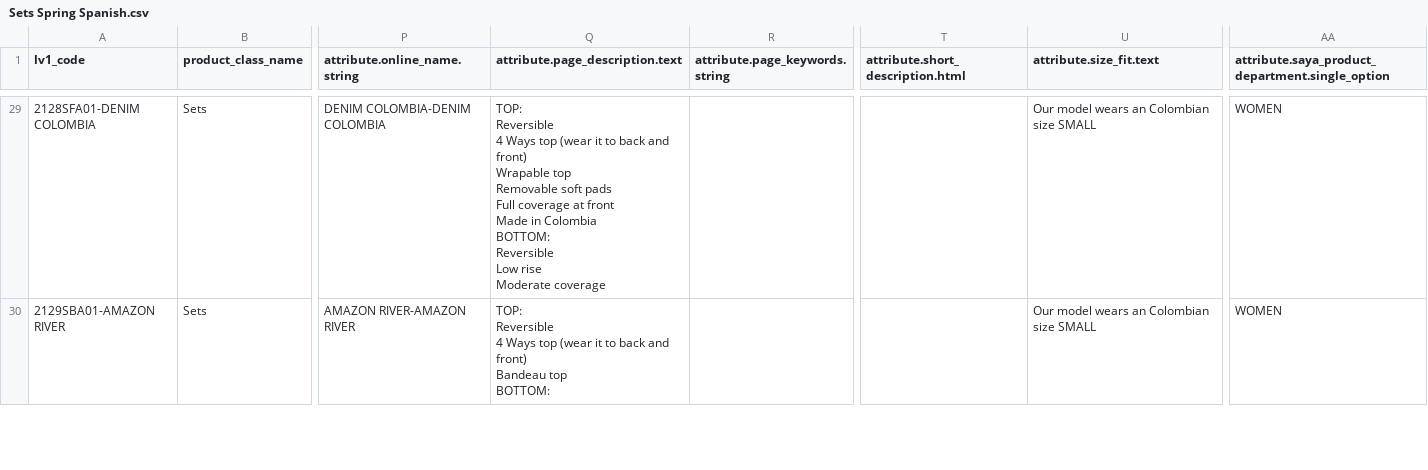
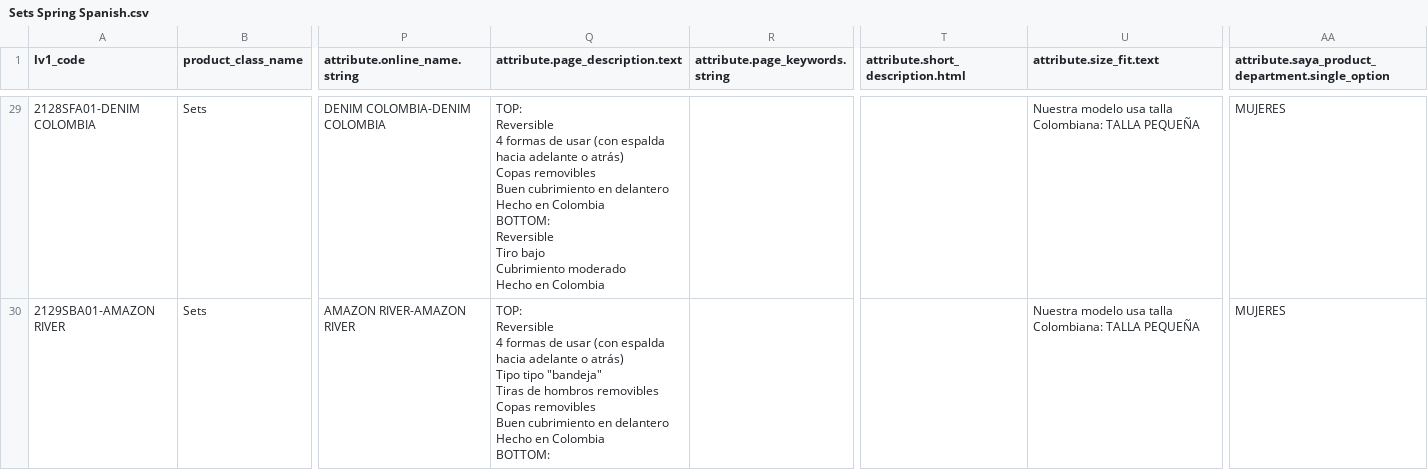
Before and after one commit to juvape/Commerce-Conect-FF, a CSV file: Archivos CSV/Spring 2018/Sets/Sets Spring Spanish.csv, drawn as a sheet; only a part is shown, gaps mark what is left out; ↵ is a line break in a cell; the diff covers the shown part only; the diff names each change by its address in the sheet, - before the commit and + after, or states it on an @@ line.

Commit message:
Se terminó archivo CSV de set en español de Spring

```diff
--- a/Archivos CSV/Spring 2018/Sets/Sets Spring Spanish.csv
+++ b/Archivos CSV/Spring 2018/Sets/Sets Spring Spanish.csv
-Q29 (attribute.page_description.text): …Reversible ↵ 4 Ways top (wear it to back and front) ↵ Wrapable top ↵ Removable soft pads ↵ Full coverage at front ↵ Made in Colombia ↵ BOTTOM: ↵ Reversible ↵ Low rise ↵ Moderate coverage
+Q29 (attribute.page_description.text): …Reversible ↵ 4 formas de usar (con espalda hacia adelante o atrás) ↵ Copas removibles ↵ Buen cubrimiento en delantero ↵ Hecho en Colombia ↵ BOTTOM: ↵ Reversible ↵ Tiro bajo ↵ Cubrimiento moderado ↵ Hecho en Colombia
-U29:U30 (attribute.size_fit.text): Our model wears an Colombian size SMALL
+U29:U30 (attribute.size_fit.text): Nuestra modelo usa talla Colombiana: TALLA PEQUEÑA
-AA29:AA30: WOMEN
+AA29:AA30: MUJERES
-Q30 (attribute.page_description.text): …Reversible ↵ 4 Ways top (wear it to back and front) ↵ Bandeau top ↵ BOTTOM:
+Q30 (attribute.page_description.text): …Reversible ↵ 4 formas de usar (con espalda hacia adelante o atrás) ↵ Tipo tipo "bandeja" ↵ Tiras de hombros removibles ↵ Copas removibles ↵ Buen cubrimiento en delantero ↵ Hecho en Colombia ↵ BOTTOM:
```
Also changed, not shown: 88 edited cells elsewhere in this file.
